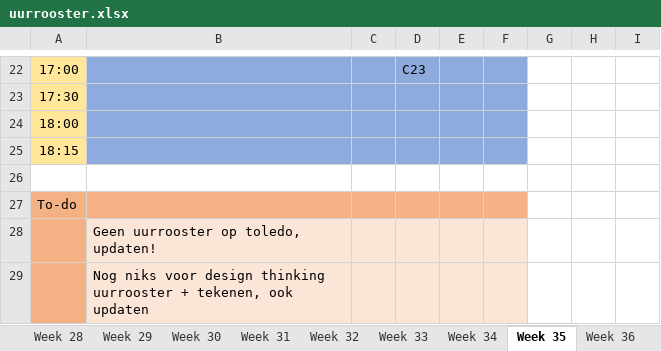
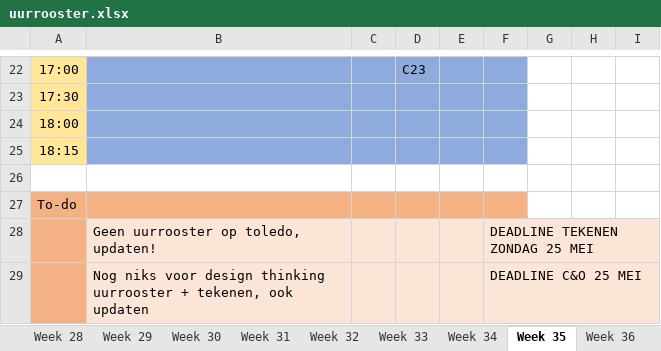
Before and after one commit to ninjahisser/LUCA-2, an Excel workbook: uurrooster.xlsx, sheet Week 35, drawn as a sheet; only a part is shown, gaps mark what is left out; values as stored, in another font and other column widths than the file's, no borders; conditional formats not drawn; the diff names each change by its address in the sheet, - before the commit and + after, or states it on an @@ line.

```diff
--- a/uurrooster.xlsx (sheet Week 35)
+++ b/uurrooster.xlsx (sheet Week 35)
-F28: (empty)
+F28: DEADLINE TEKENEN ZONDAG 25 MEI
-F29: (empty)
+F29: DEADLINE C&O 25 MEI
```
Also changed, not shown: sheet Week 28, sheet Week 33, sheet Week 36, sheet Week 26, sheet Week 27.
